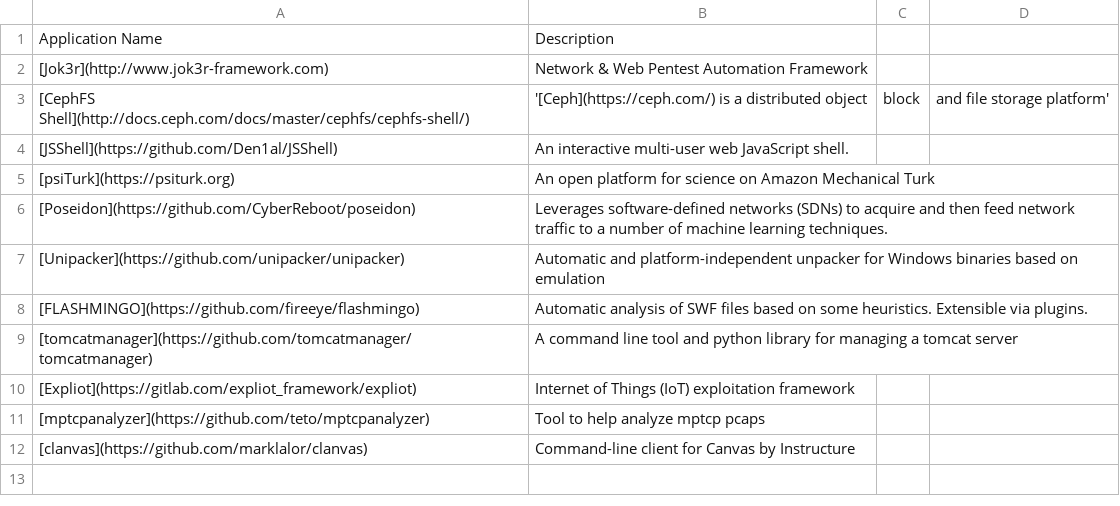
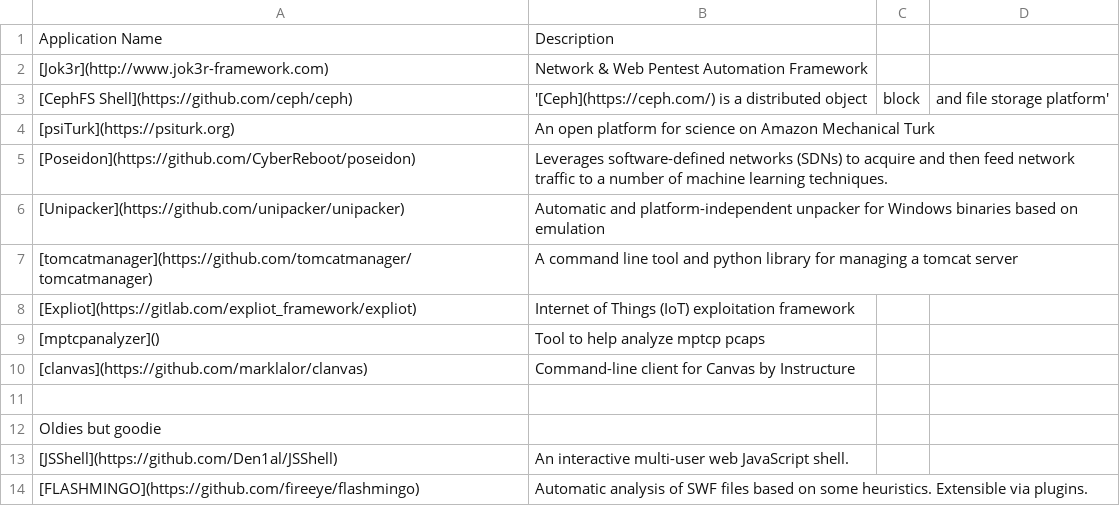
Before and after one commit to alvistack/python-cmd2-cmd2, a CSV file: readme_files/shout_out.csv, drawn as a sheet.

Commit message:
docs(README): Updated the 'Projects using cmd2' section to reflect activity

```diff
--- a/readme_files/shout_out.csv
+++ b/readme_files/shout_out.csv
@@ -2,4 +2,3 @@ Application Name, Description
 [Jok3r](http://www.jok3r-framework.com),Network & Web Pentest Automation Framework
-[CephFS Shell](http://docs.ceph.com/docs/master/cephfs/cephfs-shell/),'[Ceph](https://ceph.com/) is a distributed object, block, and file storage platform'
-[JSShell](https://github.com/Den1al/JSShell),An interactive multi-user web JavaScript shell.
+[CephFS Shell](https://github.com/ceph/ceph),'[Ceph](https://ceph.com/) is a distributed object, block, and file storage platform'
 [psiTurk](https://psiturk.org),An open platform for science on Amazon Mechanical Turk
@@ -7,6 +6,9 @@ Application Name, Description
 [Unipacker](https://github.com/unipacker/unipacker),Automatic and platform-independent unpacker for Windows binaries based on emulation
-[FLASHMINGO](https://github.com/fireeye/flashmingo),Automatic analysis of SWF files based on some heuristics. Extensible via plugins.
 [tomcatmanager](https://github.com/tomcatmanager/tomcatmanager),A command line tool and python library for managing a tomcat server
 [Expliot](https://gitlab.com/expliot_framework/expliot),Internet of Things (IoT) exploitation framework
-[mptcpanalyzer](https://github.com/teto/mptcpanalyzer),Tool to help analyze mptcp pcaps
+[mptcpanalyzer](),Tool to help analyze mptcp pcaps
 [clanvas](https://github.com/marklalor/clanvas),Command-line client for Canvas by Instructure
+
+Oldies but goodie,,
+[JSShell](https://github.com/Den1al/JSShell),An interactive multi-user web JavaScript shell.
+[FLASHMINGO](https://github.com/fireeye/flashmingo),Automatic analysis of SWF files based on some heuristics. Extensible via plugins.
```
Also changed, not shown: 1 other file.
